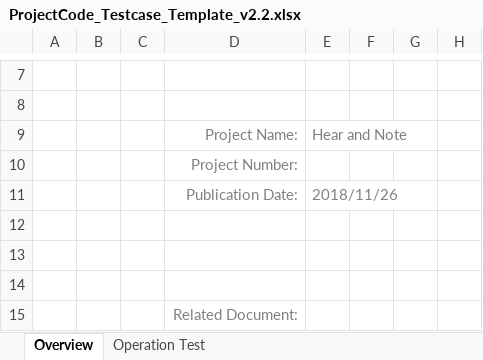
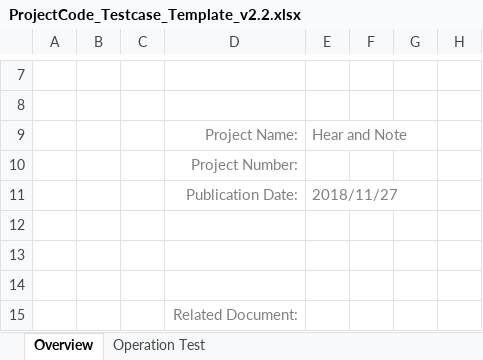
Before and after one commit to Hoanvn1734/IT4240-20181, an Excel workbook: Btl/ProjectCode_Testcase_Template_v2.2.xlsx, sheet Overview, drawn as a sheet; only a part is shown, gaps mark what is left out; values as stored, in another font and other column widths than the file's, no borders; charts and pictures not drawn; the diff names each change by its address in the sheet, - before the commit and + after, or states it on an @@ line.

```diff
--- a/Btl/ProjectCode_Testcase_Template_v2.2.xlsx (sheet Overview)
+++ b/Btl/ProjectCode_Testcase_Template_v2.2.xlsx (sheet Overview)
-E11: 2018/11/26
+E11: 2018/11/27
```
Also changed, not shown: sheet Operation Test, formulas that keep their value, charts or pictures.
